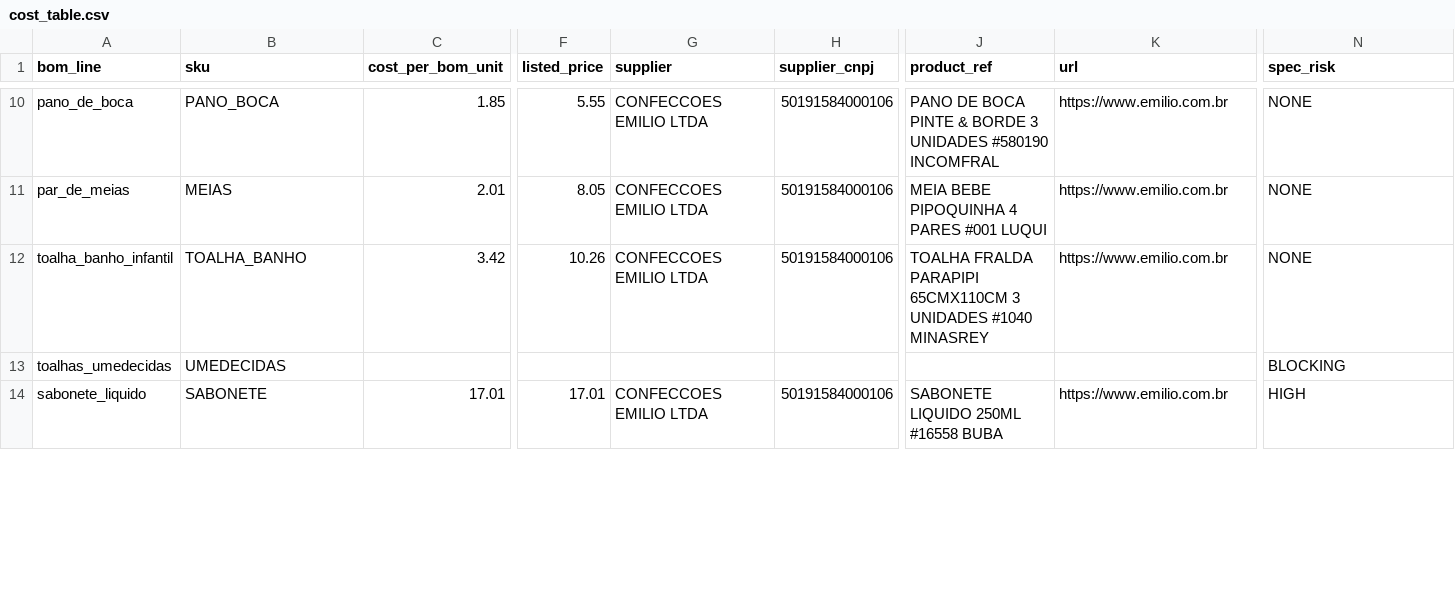
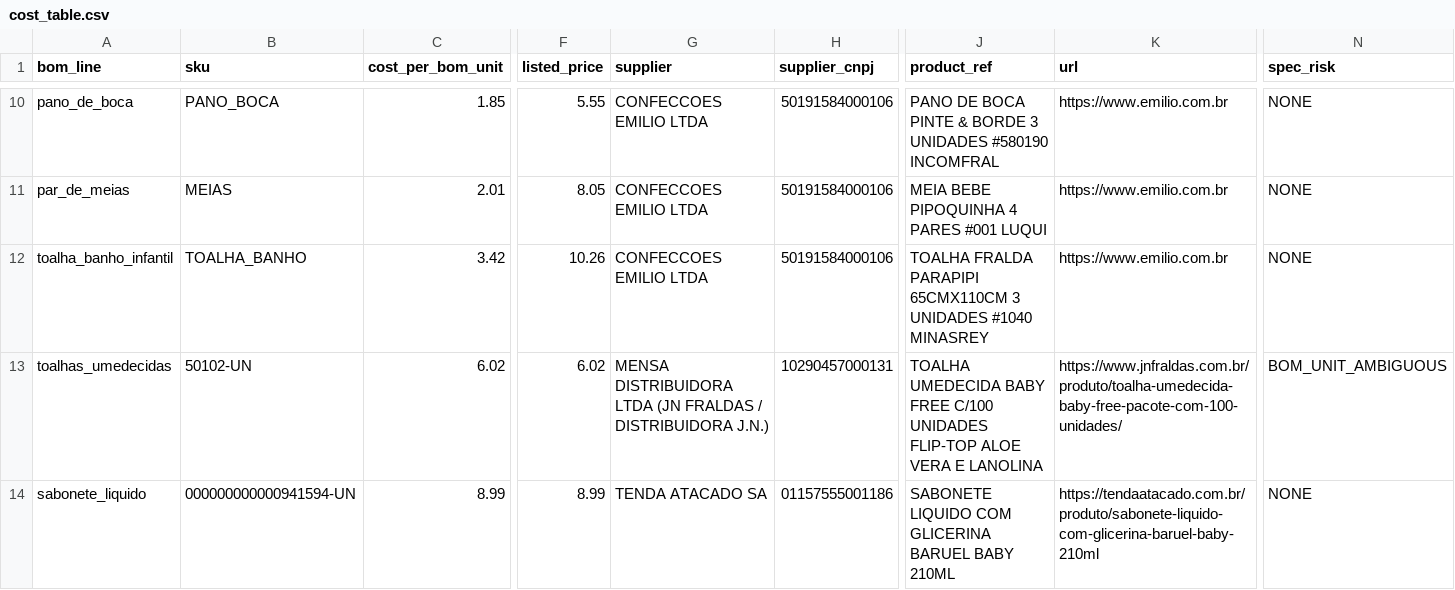
Before and after one commit to Mgcampbell-MGC/ACOLHE, a CSV file: data/cost_table.csv, drawn as a sheet; only a part is shown, gaps mark what is left out; the diff covers the shown part only; the diff names each change by its address in the sheet, - before the commit and + after, or states it on an @@ line.

Commit message:
Step 0: close the five toiletry lines. BOM 16 of 17 at R$176,32
All five lines our textile supplier does not carry are now priced at observed
SP catalogue listings, every supplier UF resolved from its CNPJ.

Two handoff figures were ceilings, not costs, and both fall hard:
- shampoo  R$21,39 (400ml retail Buba) -> R$10,45 for a genuine 200ml kit
           frasco. 51% cheaper AND the correct size.
- sabonete R$17,01 (250ml Buba)        -> R$8,99. 47% cheaper.

The diaper line carried a pack trap in a form not previously catalogued: the
URL SLUG CONTRADICTED THE PRODUCT NAME. The slug reads 'fardo com 4 pacotes
com 18 unidades' while the page states 'Conteudo: 18 unidades' and 'pacote
com 18 unidades'. I re-fetched the page and confirmed it independently. The
slug reading would have produced R$0,33 a diaper against the true R$1,3211 --
a 4x error in the flattering direction. Slug-versus-name is now a known trap.

Carried honestly rather than smoothed:
- oleo_infantil R$23,89 is flagged PRICE_HIGH and is now the second dearest
  line in the kit. Brascol lists a likely-cheaper Pimpolho hidratante but
  every Brascol price is login-gated, so it stays UNVERIFIED.
- toalhas_umedecidas is flagged BOM_UNIT_AMBIGUOUS. R$6,02 buys one pack of
  100. Whether the kit line wants a pack or a single wipe cannot be known
  until the edital item text is read, so the pack basis is carried as the
  conservative reading.

kit_enxoval remains the only unpriced line, and it is unpriced because it is
UNSPECIFIED -- a kit inside a kit. The BOM therefore still reports FLOOR_ONLY
and the engine still correctly returns NO BID.

```diff
--- a/data/cost_table.csv
+++ b/data/cost_table.csv
-B13 (sku): UMEDECIDAS
+B13 (sku): 50102-UN
-C13 (cost_per_bom_unit): (empty)
+C13 (cost_per_bom_unit): 6.02
-F13 (listed_price): (empty)
+F13 (listed_price): 6.02
-G13 (supplier): (empty)
+G13 (supplier): MENSA DISTRIBUIDORA LTDA (JN FRALDAS / DISTRIBUIDORA J.N.)
-H13 (supplier_cnpj): (empty)
+H13 (supplier_cnpj): 10290457000131
-J13 (product_ref): (empty)
+J13 (product_ref): TOALHA UMEDECIDA BABY FREE C/100 UNIDADES FLIP-TOP ALOE VERA E LANOLINA
-K13 (url): (empty)
+K13 (url): https://www.jnfraldas.com.br/produto/toalha-umedecida-baby-free-pacote-com-100-unidades/
-N13 (spec_risk): BLOCKING
+N13 (spec_risk): BOM_UNIT_AMBIGUOUS
-B14 (sku): SABONETE
+B14 (sku): 000000000000941594-UN
-C14 (cost_per_bom_unit): 17.01
+C14 (cost_per_bom_unit): 8.99
-F14 (listed_price): 17.01
+F14 (listed_price): 8.99
-G14 (supplier): CONFECCOES EMILIO LTDA
+G14 (supplier): TENDA ATACADO SA
-H14 (supplier_cnpj): 50191584000106
+H14 (supplier_cnpj): 01157555001186
-J14 (product_ref): SABONETE LIQUIDO 250ML #16558 BUBA
+J14 (product_ref): SABONETE LIQUIDO COM GLICERINA BARUEL BABY 210ML
-K14 (url): https://www.emilio.com.br
+K14 (url): https://tendaatacado.com.br/produto/sabonete-liquido-com-glicerina-baruel-baby-210ml
-N14 (spec_risk): HIGH
+N14 (spec_risk): NONE
```
Also changed, not shown: 39 edited cells elsewhere in this file, 6 other files.
